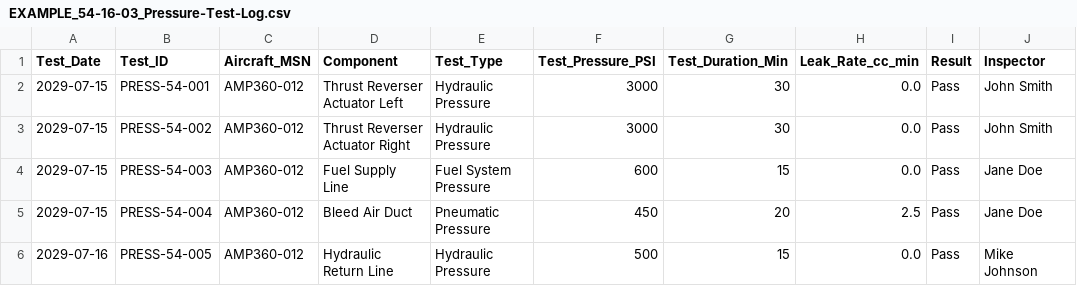
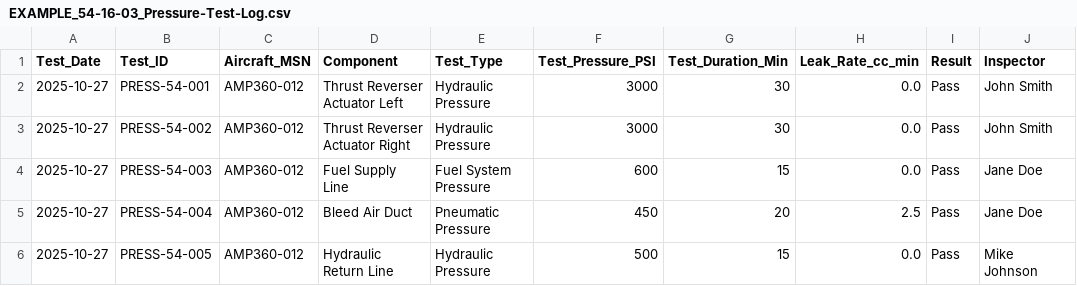
Before and after one commit to AmedeoPelliccia/OPT-IN, a CSV file: OPT-IN_FRAMEWORK/T-TECHNOLOGY_AMPEDEOPELLICCIA-ON_BOARD_SYSTEMS/A-AIRFRAME/ATA_54-NACELLES_PYLONS/16-EXAMPLES_AND_RECORDS/EXAMPLE_54-16-03_Pressure-Test-Log.csv, drawn as a sheet; only a part is shown; the diff names each change by its address in the sheet, - before the commit and + after, or states it on an @@ line.

```diff
--- a/OPT-IN_FRAMEWORK/T-TECHNOLOGY_AMPEDEOPELLICCIA-ON_BOARD_SYSTEMS/A-AIRFRAME/ATA_54-NACELLES_PYLONS/16-EXAMPLES_AND_RECORDS/EXAMPLE_54-16-03_Pressure-Test-Log.csv
+++ b/OPT-IN_FRAMEWORK/T-TECHNOLOGY_AMPEDEOPELLICCIA-ON_BOARD_SYSTEMS/A-AIRFRAME/ATA_54-NACELLES_PYLONS/16-EXAMPLES_AND_RECORDS/EXAMPLE_54-16-03_Pressure-Test-Log.csv
-A2:A5 (Test_Date): 2029-07-15
+A2:A5 (Test_Date): 2025-10-27
-A6 (Test_Date): 2029-07-16
+A6 (Test_Date): 2025-10-27
```
Also changed, not shown: 21 other files.
